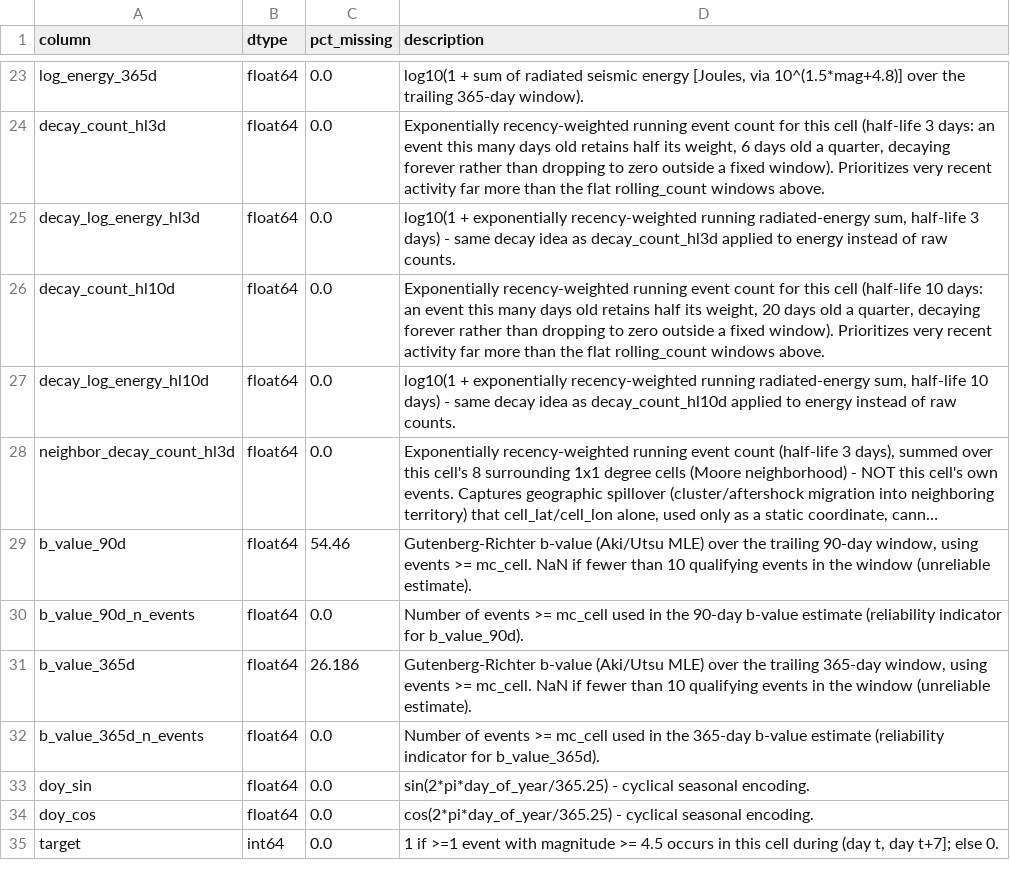
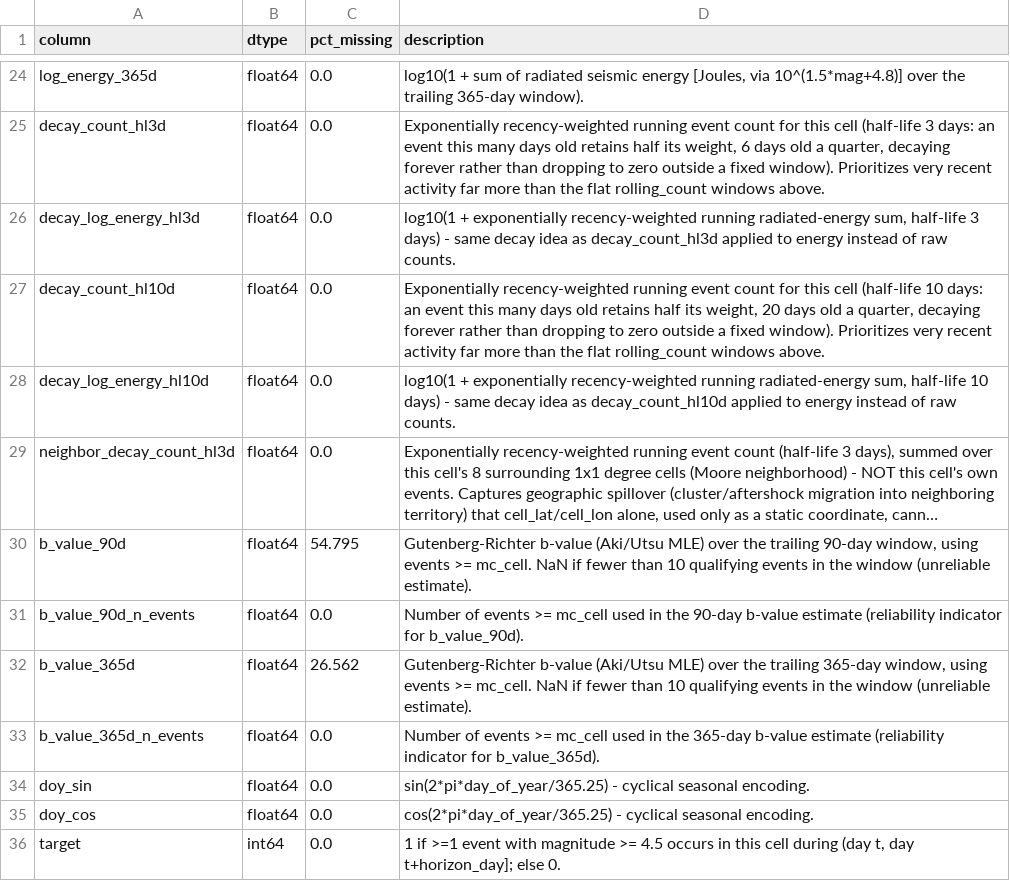
Before and after one commit to bharadwajnadiminti/Earthquake-Early-Warning-through-Machine-Learning-Based-Seismic-Forecasting, a CSV file: outputs/04_features/04_data_dictionary.csv, drawn as a sheet; only a part is shown, gaps mark what is left out; long unchanged cells end in …; addresses are those after the commit; the diff covers the shown part only; the diff names each change by its address in the sheet, - before the commit and + after, or states it on an @@ line.

Commit message:
Fix flat 7-day forecast: multi-horizon target + G-R magnitude readout
The stage 08 dashboard's "days ahead" slider showed an identical forecast
at every position because the target was a single fixed 7-day window, so
a trained model could only ever produce one probability per cell. Stage 04
now labels every horizon_day in 1..7 separately (horizon_day itself is an
input feature), letting one model learn genuinely different, calibrated
risk for "by tomorrow" vs. "by day 7". Added a Gutenberg-Richter magnitude
readout (most-likely / severe-scenario, conditional on an event occurring)
since the classifier can't and shouldn't produce a point magnitude value.

Updated 08_webapp to predict all 7 horizons from one live snapshot instead
of scrubbing through past-day snapshots, added a per-horizon_day metrics
breakdown to stage 06 as evidence, and refreshed the USGS catalog through
2026-09-28. Retraining on the larger (7x) multi-horizon matrix and the
regenerated 05/06/07 outputs are committed separately once that finishes.

```diff
--- a/outputs/04_features/04_data_dictionary.csv
+++ b/outputs/04_features/04_data_dictionary.csv
-C30 (pct_missing): 54.46
+C30 (pct_missing): 54.795
-C32 (pct_missing): 26.186
+C32 (pct_missing): 26.562
-D36 (description): …t, day t+7]; else 0.
+D36 (description): …t, day t+horizon_day]; else 0.
```
Also changed, not shown: 1 added row and 8 edited cells elsewhere in this file, 14 other files.
